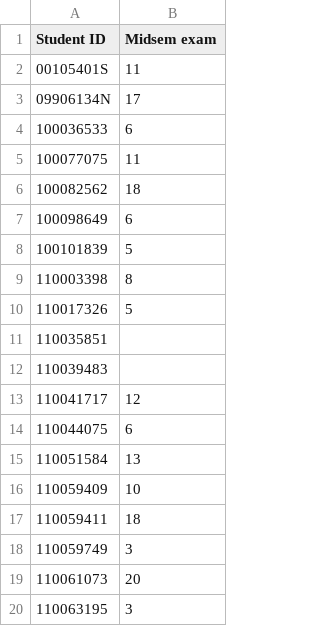
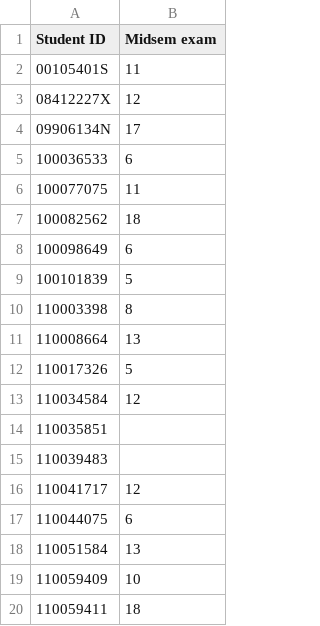
Before and after one commit to robbymckilliam/robbymckilliam.github.com, a CSV file: signalsandsystems/marks.csv, drawn as a sheet; only a part is shown; the shorter side is filled out with more unchanged rows; the diff names each change by its address in the sheet, - before the commit and + after, or states it on an @@ line.

```diff
--- a/signalsandsystems/marks.csv
+++ b/signalsandsystems/marks.csv
+row 3: 08412227X | 12
+row 11: 110008664 | 13
+row 13: 110034584 | 12
```
Also changed, not shown: 1 other file.
